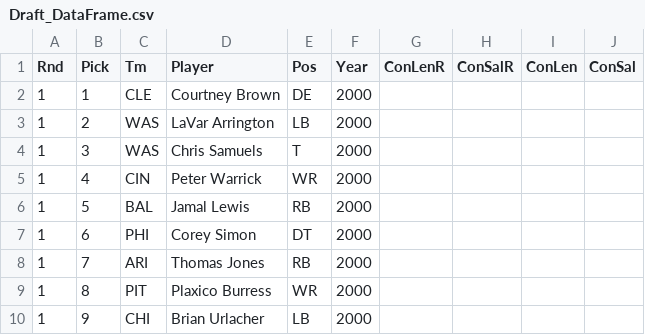
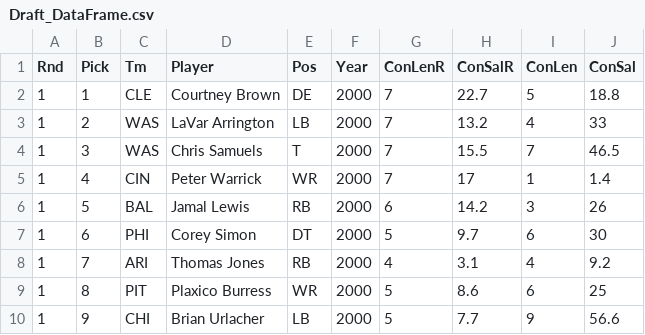
Before and after one commit to r-gram/DS440, a CSV file: Data/Draft_DataFrame.csv, drawn as a sheet; only a part is shown; the diff covers the shown part only.

```diff
--- a/Data/Draft_DataFrame.csv
+++ b/Data/Draft_DataFrame.csv
@@ -1,10 +1,10 @@
 Rnd,Pick,Tm,Player,Pos,Year,ConLenR,ConSalR,ConLen,ConSal
-1,1,CLE,Courtney Brown,DE,2000,,,,
-1,2,WAS,LaVar Arrington,LB,2000,,,,
-1,3,WAS,Chris Samuels,T,2000,,,,
-1,4,CIN,Peter Warrick,WR,2000,,,,
-1,5,BAL,Jamal Lewis,RB,2000,,,,
-1,6,PHI,Corey Simon,DT,2000,,,,
-1,7,ARI,Thomas Jones,RB,2000,,,,
-1,8,PIT,Plaxico Burress,WR,2000,,,,
-1,9,CHI,Brian Urlacher,LB,2000,,,,
+1,1,CLE,Courtney Brown,DE,2000,7,22.7,5,18.8
+1,2,WAS,LaVar Arrington,LB,2000,7,13.2,4,33
+1,3,WAS,Chris Samuels,T,2000,7,15.5,7,46.5
+1,4,CIN,Peter Warrick,WR,2000,7,17,1,1.4
+1,5,BAL,Jamal Lewis,RB,2000,6,14.2,3,26
+1,6,PHI,Corey Simon,DT,2000,5,9.7,6,30
+1,7,ARI,Thomas Jones,RB,2000,4,3.1,4,9.2
+1,8,PIT,Plaxico Burress,WR,2000,5,8.6,6,25
+1,9,CHI,Brian Urlacher,LB,2000,5,7.7,9,56.6
```
Also changed, not shown: 138 edited cells elsewhere in this file, 1 other file.
